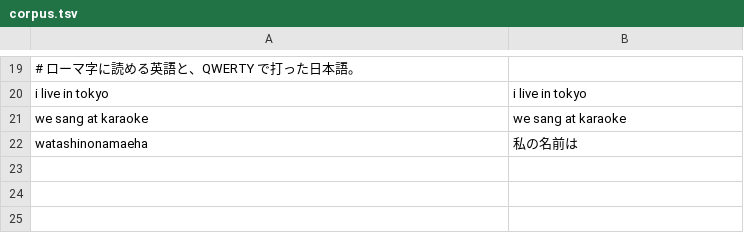
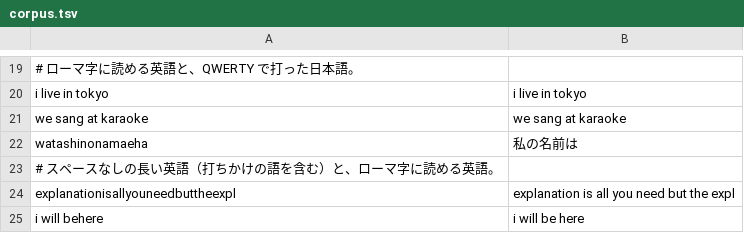
Before and after one commit to mei28/kaede, a TSV file: Evaluation/corpus.tsv, drawn as a sheet; only a part is shown, gaps mark what is left out.

Commit message:
test: add long run-together English and romaji-like English lines
The long line now splits with its unfinished word kept ("the expl"); in
"i will behere" Jev still answers Japanese for behere, so it stays a miss.
Rules match 9 of 19 lines (14.4%), Jev 10 (12.9%).

```diff
--- a/Evaluation/corpus.tsv
+++ b/Evaluation/corpus.tsv
@@ -22 +22,4 @@ we sang at karaoke	we sang at karaoke
 watashinonamaeha	私の名前は
+# スペースなしの長い英語（打ちかけの語を含む）と、ローマ字に読める英語。
+explanationisallyouneedbuttheexpl	explanation is all you need but the expl
+i will behere	i will be here
```
